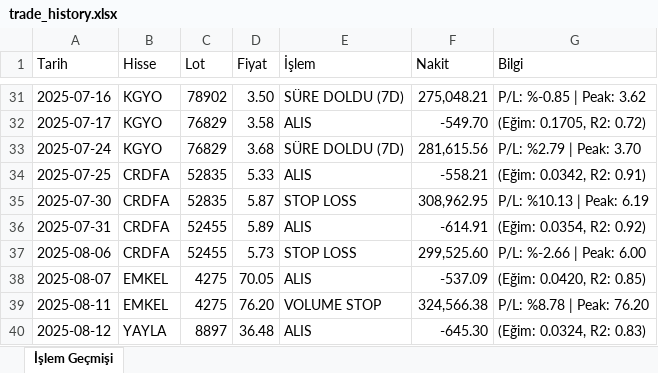
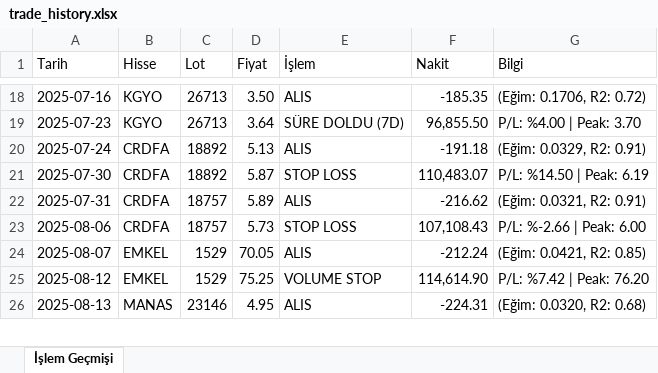
Before and after one commit to mirsadseyren/regressionstockforensics, an Excel workbook: trade_history.xlsx, sheet İşlem Geçmişi, drawn as a sheet; only a part is shown, gaps mark what is left out; values as stored, in another font and other column widths than the file's, no cell formats; removed rows and columns are numbered as before the commit, all else as after; the diff covers the shown part only; the diff names each change by its address in the sheet, - before the commit and + after, or states it on an @@ line.

```diff
--- a/trade_history.xlsx (sheet İşlem Geçmişi)
+++ b/trade_history.xlsx (sheet İşlem Geçmişi)
-C18 (Lot): 78902
+C18 (Lot): 26713
-E18 (İşlem): SÜRE DOLDU (7D)
+E18 (İşlem): ALIS
-F18 (Nakit): 275,048.21
+F18 (Nakit): -185.35
-G18 (Bilgi): P/L: %-0.85 | Peak: 3.62
+G18 (Bilgi): (Eğim: 0.1706, R2: 0.72)
-row 32: 2025-07-17 | KGYO | 76829 | 3.58 | ALIS | -549.70 | (Eğim: 0.1705, R2: 0.72)
+row 19: 2025-07-23 | KGYO | 26713 | 3.64 | SÜRE DOLDU (7D) | 96,855.50 | P/L: %4.00 | Peak: 3.70
-B20 (Hisse): KGYO
+B20 (Hisse): CRDFA
-C20 (Lot): 76829
+C20 (Lot): 18892
-D20 (Fiyat): 3.68
+D20 (Fiyat): 5.13
-E20 (İşlem): SÜRE DOLDU (7D)
+E20 (İşlem): ALIS
-F20 (Nakit): 281,615.56
+F20 (Nakit): -191.18
-G20 (Bilgi): P/L: %2.79 | Peak: 3.70
+G20 (Bilgi): (Eğim: 0.0329, R2: 0.91)
-row 34: 2025-07-25 | CRDFA | 52835 | 5.33 | ALIS | -558.21 | (Eğim: 0.0342, R2: 0.91)
-C21 (Lot): 52835
+C21 (Lot): 18892
-F21 (Nakit): 308,962.95
+F21 (Nakit): 110,483.07
-G21 (Bilgi): P/L: %10.13 | Peak: 6.19
+G21 (Bilgi): P/L: %14.50 | Peak: 6.19
-C22:C23 (Lot): 52455
+C22:C23 (Lot): 18757
-F22 (Nakit): -614.91
+F22 (Nakit): -216.62
-G22 (Bilgi): (Eğim: 0.0354, R2: 0.92)
+G22 (Bilgi): (Eğim: 0.0321, R2: 0.91)
-F23 (Nakit): 299,525.60
+F23 (Nakit): 107,108.43
-C24 (Lot): 4275
+C24 (Lot): 1529
-F24 (Nakit): -537.09
+F24 (Nakit): -212.24
-G24 (Bilgi): (Eğim: 0.0420, R2: 0.85)
+G24 (Bilgi): (Eğim: 0.0421, R2: 0.85)
-row 39: 2025-08-11 | EMKEL | 4275 | 76.20 | VOLUME STOP | 324,566.38 | P/L: %8.78 | Peak: 76.20
-B25 (Hisse): YAYLA
+B25 (Hisse): EMKEL
-C25 (Lot): 8897
+C25 (Lot): 1529
-D25 (Fiyat): 36.48
+D25 (Fiyat): 75.25
-E25 (İşlem): ALIS
+E25 (İşlem): VOLUME STOP
-F25 (Nakit): -645.30
+F25 (Nakit): 114,614.90
-G25 (Bilgi): (Eğim: 0.0324, R2: 0.83)
+G25 (Bilgi): P/L: %7.42 | Peak: 76.20
+row 26: 2025-08-13 | MANAS | 23146 | 4.95 | ALIS | -224.31 | (Eğim: 0.0320, R2: 0.68)
```
Also changed, not shown: 67 added rows, 48 removed rows and 263 edited cells elsewhere in this sheet, cell formats, portfolio_backtest_v2_results.xlsx, 11 other files.
